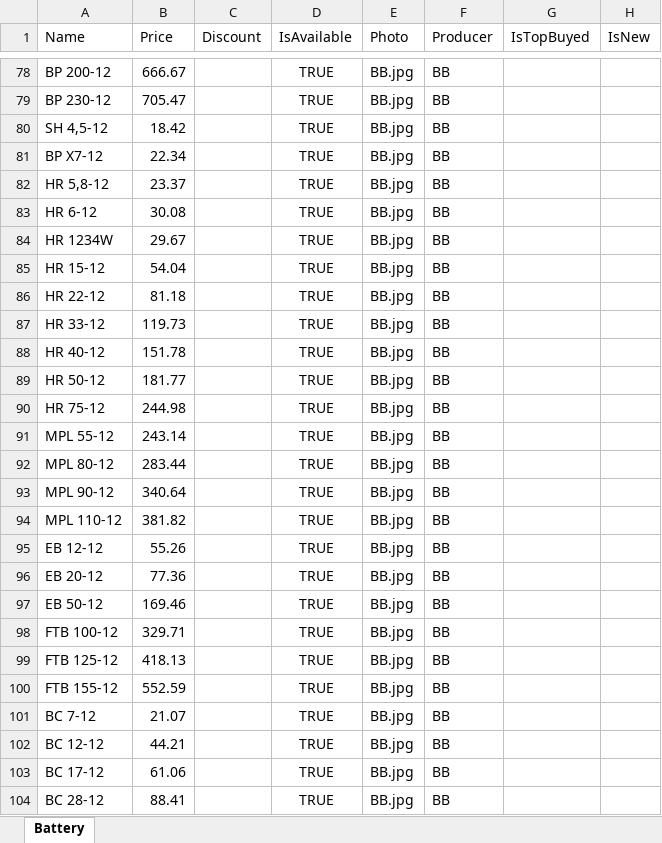
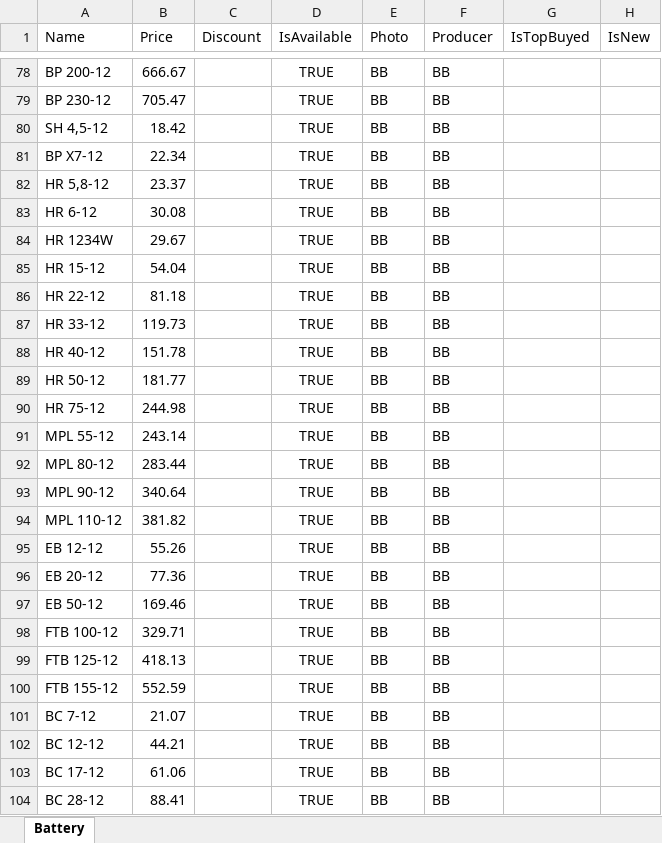
Before and after one commit to vslotylo/3e, an Excel workbook: src/WebMarket/WebMarket/App_Data/Batterry.xlsx, sheet Battery, drawn as a sheet; only a part is shown, gaps mark what is left out; values as stored, in another font and other column widths than the file's, no borders; charts and pictures not drawn; the diff covers the shown part only; the diff names each change by its address in the sheet, - before the commit and + after, or states it on an @@ line.

```diff
--- a/src/WebMarket/WebMarket/App_Data/Batterry.xlsx (sheet Battery)
+++ b/src/WebMarket/WebMarket/App_Data/Batterry.xlsx (sheet Battery)
-E78:E104 (Photo): BB.jpg
+E78:E104 (Photo): BB
```
Also changed, not shown: 57 edited cells elsewhere in this sheet.
